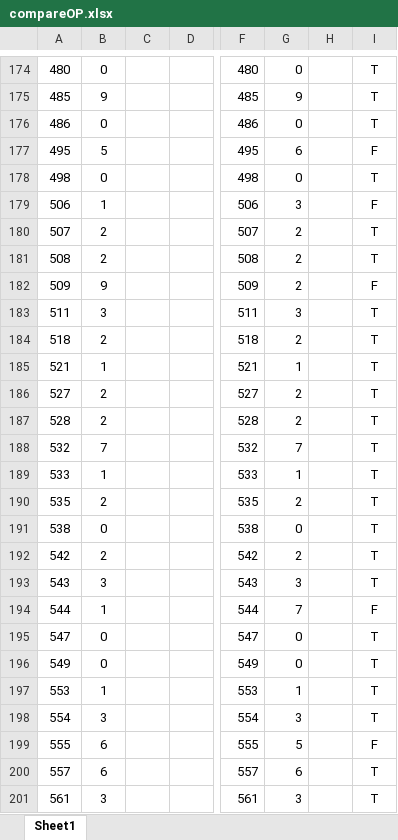
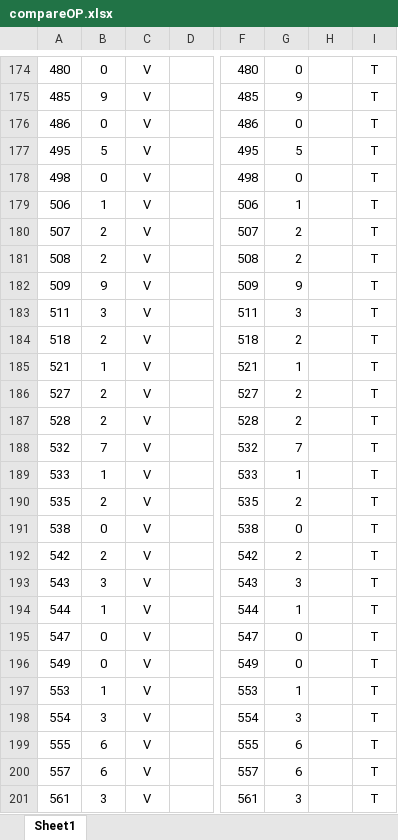
Before and after one commit to Jackxeid/Traffic-Sign-Recognition---ESP32-S3, an Excel workbook: compareOP.xlsx, sheet Sheet1, drawn as a sheet; only a part is shown, gaps mark what is left out; values as stored, in another font and other column widths than the file's, no borders; charts and pictures and conditional formats not drawn; the diff covers the shown part only; the diff names each change by its address in the sheet, - before the commit and + after, or states it on an @@ line.

```diff
--- a/compareOP.xlsx (sheet Sheet1)
+++ b/compareOP.xlsx (sheet Sheet1)
-C174:C201: (empty)
+C174:C201: V
-G177: 6
+G177: 5
-I177: F
+I177: T
-G179: 3
+G179: 1
-I179: F
+I179: T
-G182: 2
+G182: 9
-I182: F
+I182: T
-G194: 7
+G194: 1
-I194: F
+I194: T
-G199: 5
+G199: 6
-I199: F
+I199: T
```
Also changed, not shown: 619 edited cells elsewhere in this sheet, 4 other files.
